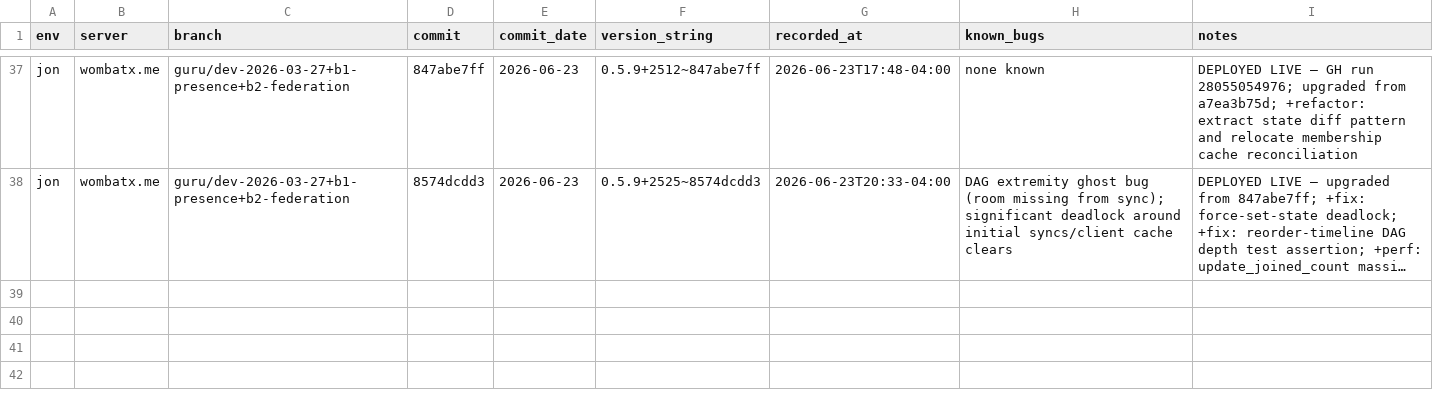
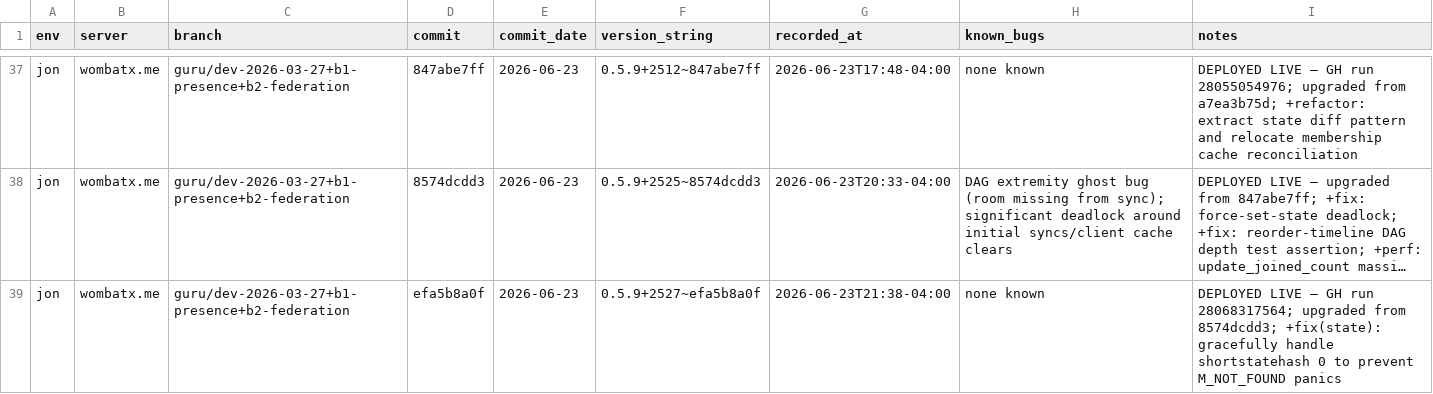
Before and after one commit to gamesguru/continuwuity, a CSV file: docs/development-gg/deployments.csv, drawn as a sheet; only a part is shown, gaps mark what is left out; long unchanged cells end in …; the diff names each change by its address in the sheet, - before the commit and + after, or states it on an @@ line.

```diff
--- a/docs/development-gg/deployments.csv
+++ b/docs/development-gg/deployments.csv
+row 39: jon | wombatx.me | guru/dev-2026-03-27+b1-presence+b2-federation | efa5b8a0f | 2026-06-23 | 0.5.9+2527~efa5b8a0f | 2026-06-23T21:38-04:00 | none known | DEPLOYED LIVE — GH run 28068317564; upgraded from 8574dcdd3; +fix(state): gracefully handle shortstatehash 0 to prevent M_NOT_FOUND panics
```
Also changed, not shown: 2 other files.
